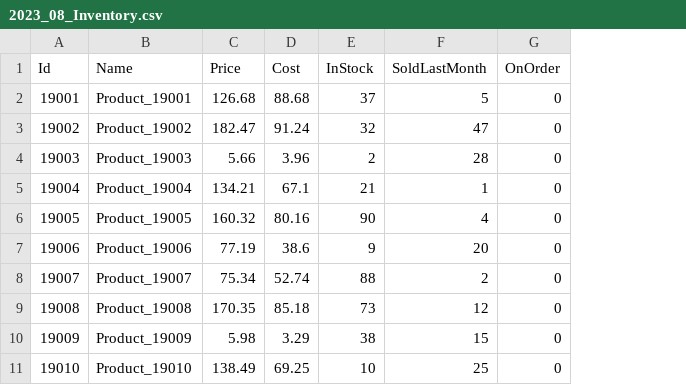
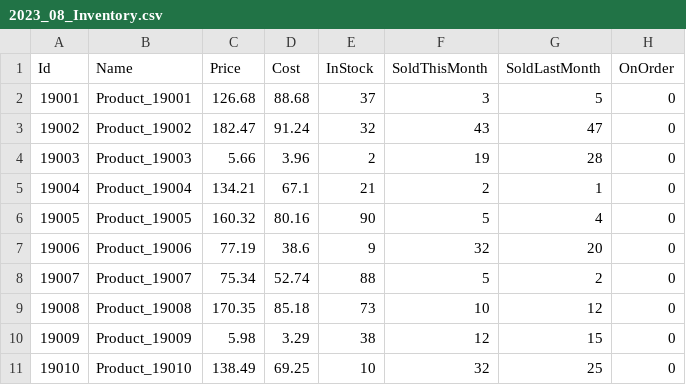
Before and after one commit to Akaina1/Csharp-Final-Project, a CSV file: Current Database/2023_08_Inventory.csv, drawn as a sheet; only a part is shown; the diff names each change by its address in the sheet, - before the commit and + after, or states it on an @@ line.

Commit message:
added tracking for current month sales

```diff
--- a/Current Database/2023_08_Inventory.csv
+++ b/Current Database/2023_08_Inventory.csv
+column F (SoldThisMonth), rows 2-11: 3 | 43 | 19 | 2 | 5 | 32 | 5 | 10 | 12 | 32
```
Also changed, not shown: 2 other files.
